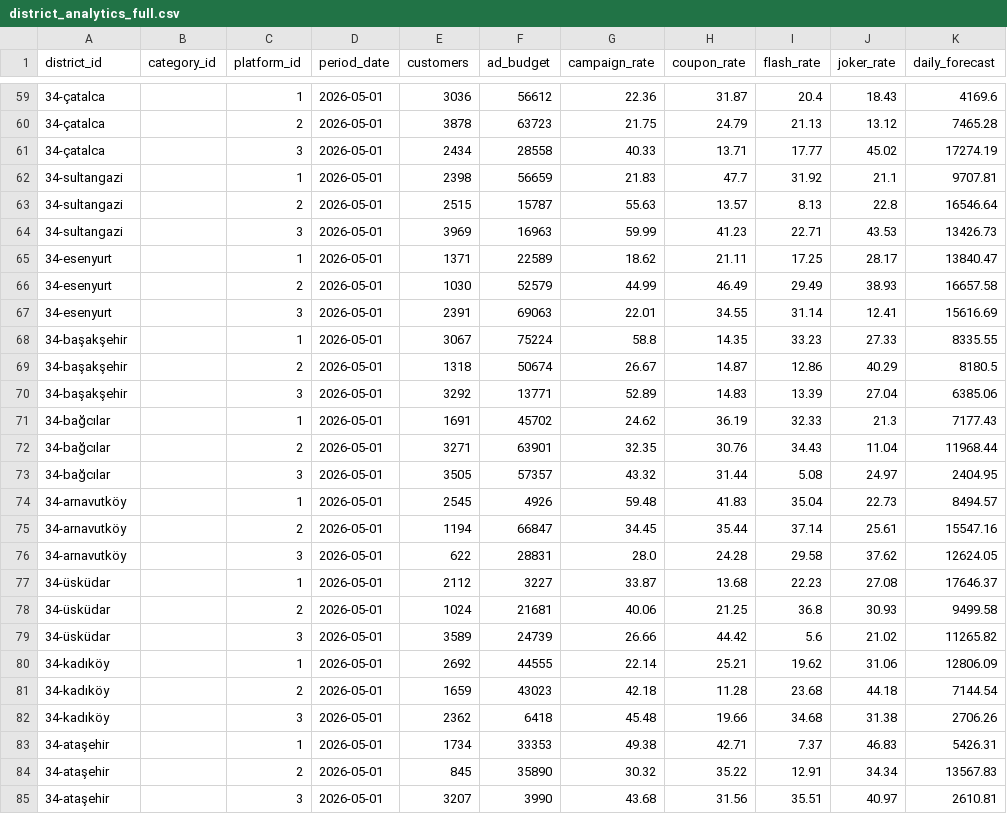
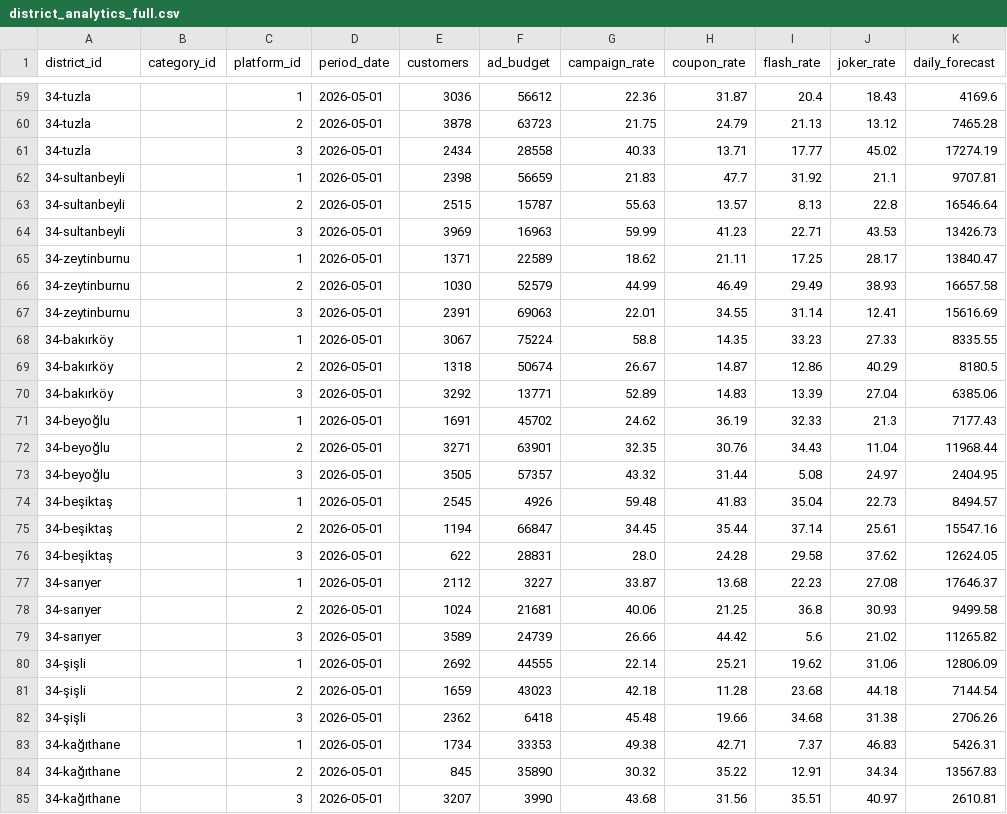
Before and after one commit to DenizTanisman/Restoo-Field_Programme, a CSV file: synthetic_csves/district_analytics_full.csv, drawn as a sheet; only a part is shown, gaps mark what is left out; the diff covers the shown part only; the diff names each change by its address in the sheet, - before the commit and + after, or states it on an @@ line.

```diff
--- a/synthetic_csves/district_analytics_full.csv
+++ b/synthetic_csves/district_analytics_full.csv
-A59:A61 (district_id): 34-çatalca
+A59:A61 (district_id): 34-tuzla
-A62:A64 (district_id): 34-sultangazi
+A62:A64 (district_id): 34-sultanbeyli
-A65:A67 (district_id): 34-esenyurt
+A65:A67 (district_id): 34-zeytinburnu
-A68:A70 (district_id): 34-başakşehir
+A68:A70 (district_id): 34-bakırköy
-A71:A73 (district_id): 34-bağcılar
+A71:A73 (district_id): 34-beyoğlu
-A74:A76 (district_id): 34-arnavutköy
+A74:A76 (district_id): 34-beşiktaş
-A77:A79 (district_id): 34-üsküdar
+A77:A79 (district_id): 34-sarıyer
-A80:A82 (district_id): 34-kadıköy
+A80:A82 (district_id): 34-şişli
-A83:A85 (district_id): 34-ataşehir
+A83:A85 (district_id): 34-kağıthane
```
Also changed, not shown: 72 edited cells elsewhere in this file, synthetic_csves/district_metrics_full.csv, synthetic_csves/neighborhood_analytics_full.csv, 8 other files.
